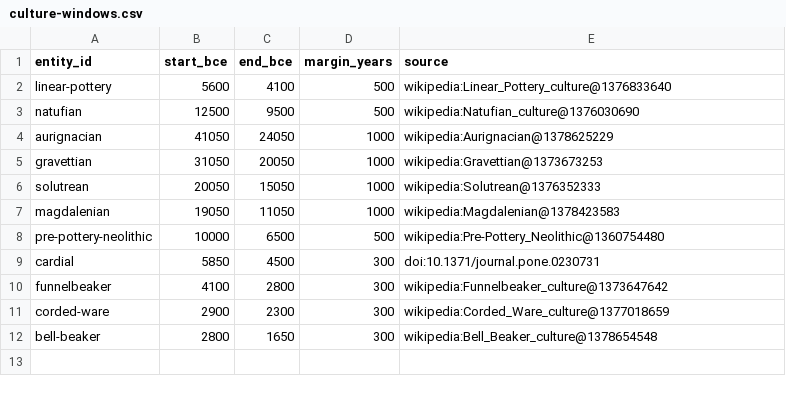
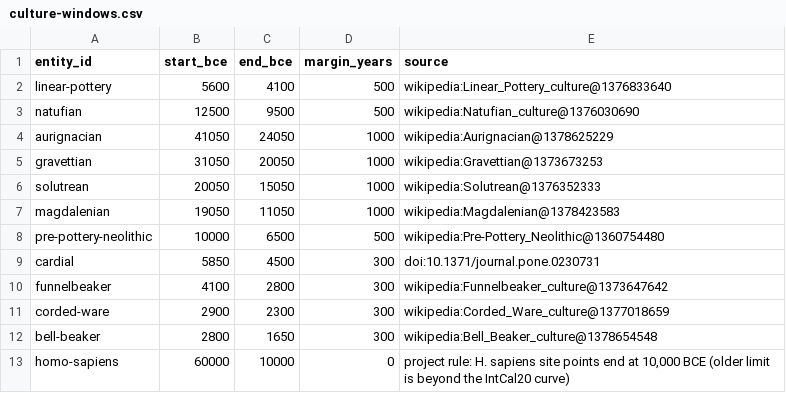
Before and after one commit to croftr/ancestor-atlas, a CSV file: data/curated/culture-windows.csv, drawn as a sheet; the diff names each change by its address in the sheet, - before the commit and + after, or states it on an @@ line.

```diff
--- a/data/curated/culture-windows.csv
+++ b/data/curated/culture-windows.csv
+row 13: homo-sapiens | 60000 | 10000 | 0 | project rule: H. sapiens site points end at 10,000 BCE (older limit is beyond the IntCal20 curve)
```
Also changed, not shown: 8 other files.
